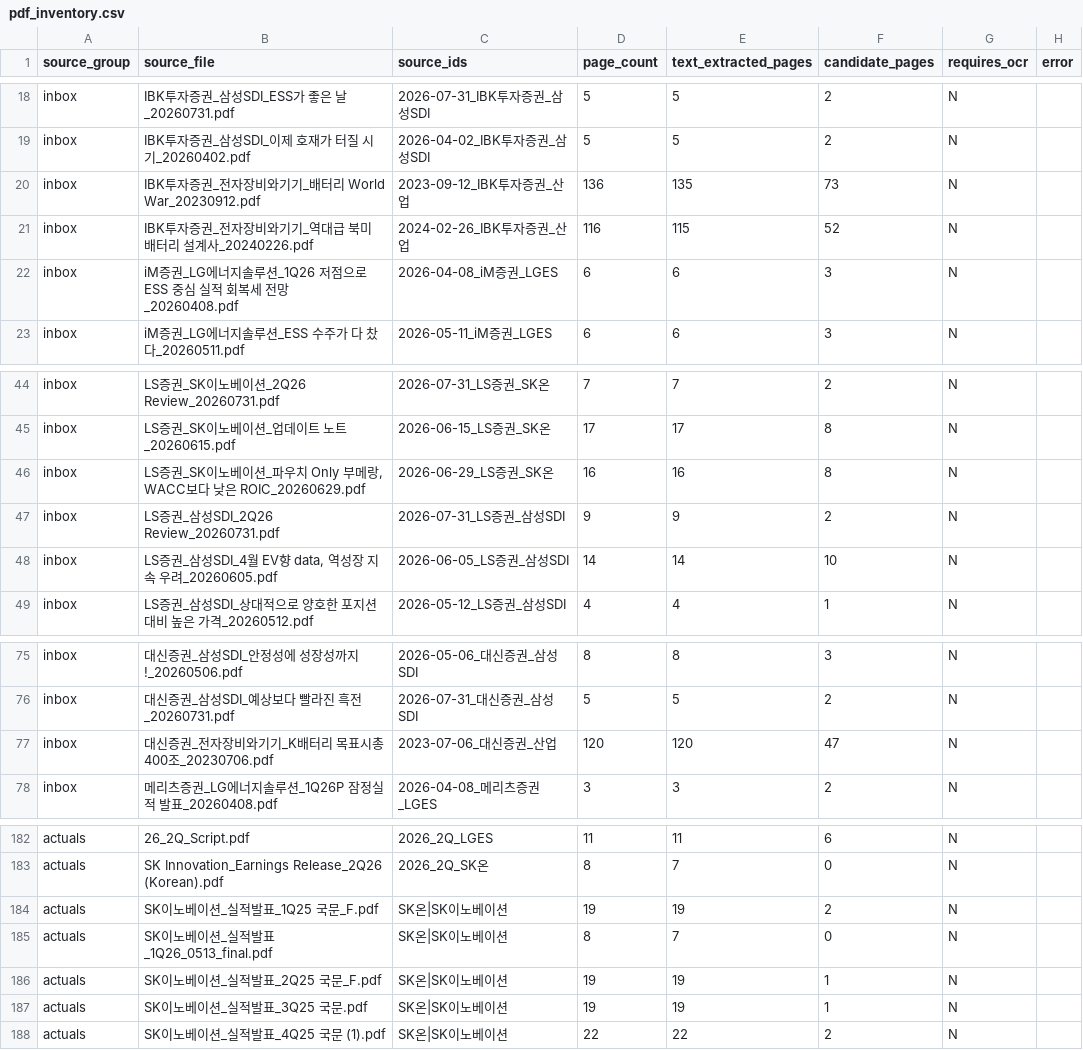
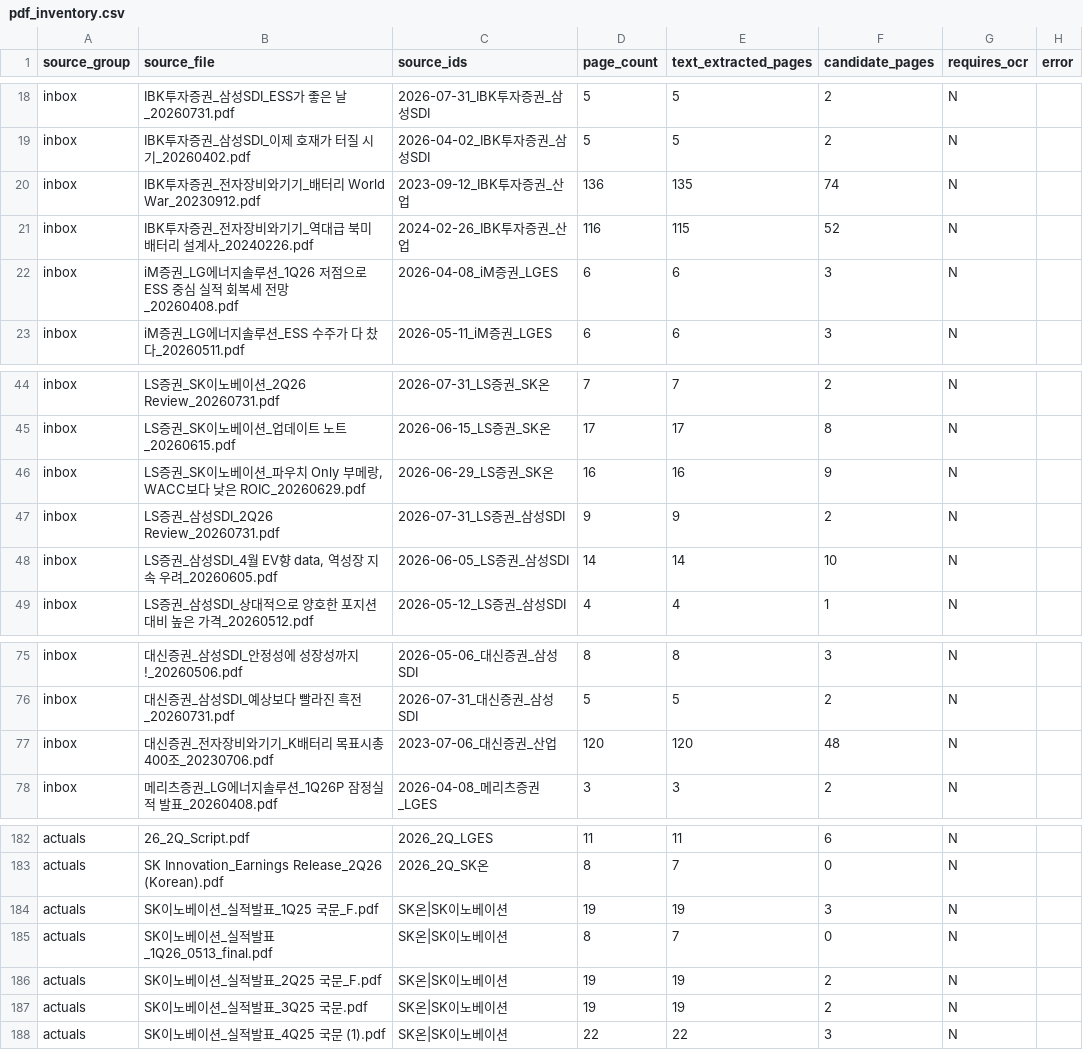
Before and after one commit to Jayk-resonance/K-battery-financials, a CSV file: projects/market-data/pdf_inventory.csv, drawn as a sheet; only a part is shown, gaps mark what is left out.

```diff
--- a/projects/market-data/pdf_inventory.csv
+++ b/projects/market-data/pdf_inventory.csv
@@ -19,3 +19,3 @@ inbox,IBK투자증권_삼성SDI_ESS가 좋은 날_20260731.pdf,2026-07-31_IBK투
 inbox,IBK투자증권_삼성SDI_이제 호재가 터질 시기_20260402.pdf,2026-04-02_IBK투자증권_삼성SDI,5,5,2,N,
-inbox,IBK투자증권_전자장비와기기_배터리 World War_20230912.pdf,2023-09-12_IBK투자증권_산업,136,135,73,N,
+inbox,IBK투자증권_전자장비와기기_배터리 World War_20230912.pdf,2023-09-12_IBK투자증권_산업,136,135,74,N,
 inbox,IBK투자증권_전자장비와기기_역대급 북미 배터리 설계사_20240226.pdf,2024-02-26_IBK투자증권_산업,116,115,52,N,
@@ -45,3 +45,3 @@ inbox,LS증권_SK이노베이션_2Q26 Review_20260731.pdf,2026-07-31_LS증권_SK
 inbox,LS증권_SK이노베이션_업데이트 노트_20260615.pdf,2026-06-15_LS증권_SK온,17,17,8,N,
-inbox,"LS증권_SK이노베이션_파우치 Only 부메랑, WACC보다 낮은 ROIC_20260629.pdf",2026-06-29_LS증권_SK온,16,16,8,N,
+inbox,"LS증권_SK이노베이션_파우치 Only 부메랑, WACC보다 낮은 ROIC_20260629.pdf",2026-06-29_LS증권_SK온,16,16,9,N,
 inbox,LS증권_삼성SDI_2Q26 Review_20260731.pdf,2026-07-31_LS증권_삼성SDI,9,9,2,N,
@@ -76,3 +76,3 @@ inbox,대신증권_삼성SDI_안정성에 성장성까지!_20260506.pdf,2026-05-
 inbox,대신증권_삼성SDI_예상보다 빨라진 흑전_20260731.pdf,2026-07-31_대신증권_삼성SDI,5,5,2,N,
-inbox,대신증권_전자장비와기기_K배터리 목표시총 400조_20230706.pdf,2023-07-06_대신증권_산업,120,120,47,N,
+inbox,대신증권_전자장비와기기_K배터리 목표시총 400조_20230706.pdf,2023-07-06_대신증권_산업,120,120,48,N,
 inbox,메리츠증권_LG에너지솔루션_1Q26P 잠정실적 발표_20260408.pdf,2026-04-08_메리츠증권_LGES,3,3,2,N,
@@ -183,6 +183,6 @@ actuals,26_2Q_Script.pdf,2026_2Q_LGES,11,11,6,N,
 actuals,SK Innovation_Earnings Release_2Q26 (Korean).pdf,2026_2Q_SK온,8,7,0,N,
-actuals,SK이노베이션_실적발표_1Q25 국문_F.pdf,SK온|SK이노베이션,19,19,2,N,
+actuals,SK이노베이션_실적발표_1Q25 국문_F.pdf,SK온|SK이노베이션,19,19,3,N,
 actuals,SK이노베이션_실적발표_1Q26_0513_final.pdf,SK온|SK이노베이션,8,7,0,N,
-actuals,SK이노베이션_실적발표_2Q25 국문_F.pdf,SK온|SK이노베이션,19,19,1,N,
-actuals,SK이노베이션_실적발표_3Q25 국문.pdf,SK온|SK이노베이션,19,19,1,N,
-actuals,SK이노베이션_실적발표_4Q25 국문 (1).pdf,SK온|SK이노베이션,22,22,2,N,
+actuals,SK이노베이션_실적발표_2Q25 국문_F.pdf,SK온|SK이노베이션,19,19,2,N,
+actuals,SK이노베이션_실적발표_3Q25 국문.pdf,SK온|SK이노베이션,19,19,2,N,
+actuals,SK이노베이션_실적발표_4Q25 국문 (1).pdf,SK온|SK이노베이션,22,22,3,N,
```
Also changed, not shown: index/company_volume_series.csv, projects/market-data/backfill_candidates.csv, 9 other files.
